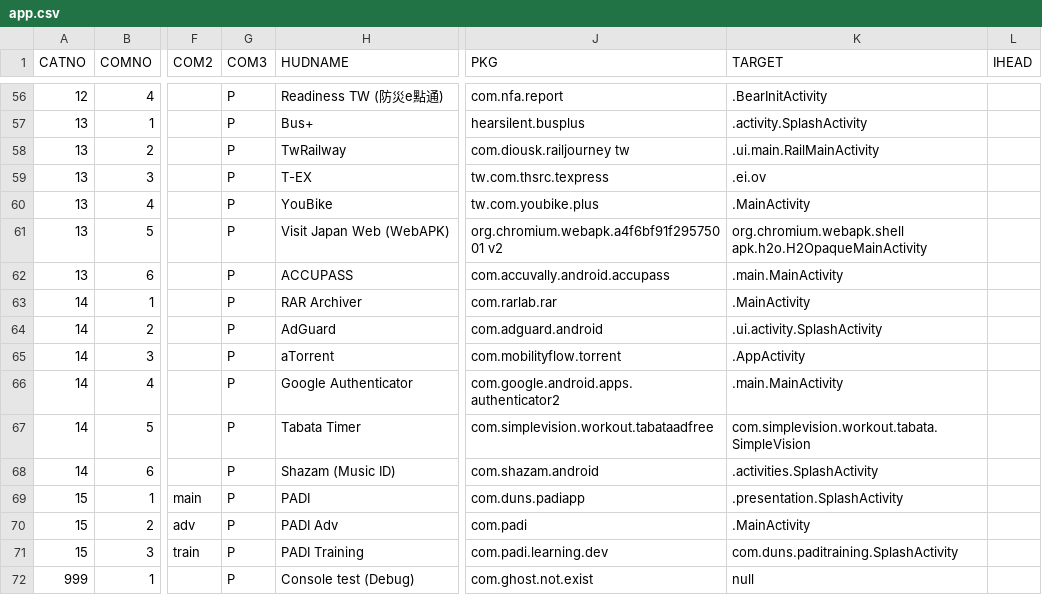
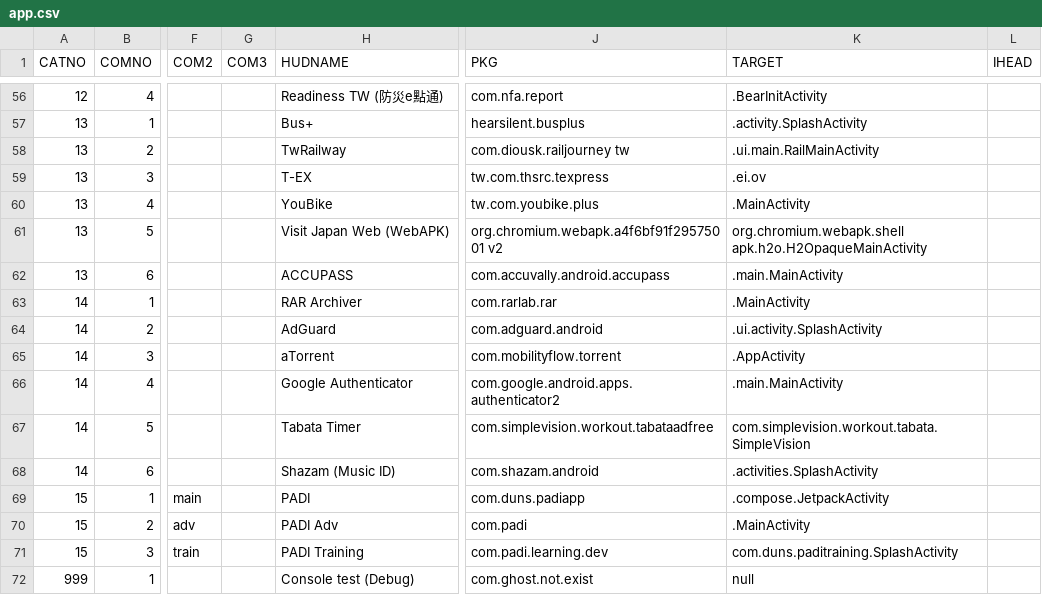
Before and after one commit to DreaM117er/mux-os, a CSV file: app.csv, drawn as a sheet; only a part is shown, gaps mark what is left out; the diff covers the shown part only; the diff names each change by its address in the sheet, - before the commit and + after, or states it on an @@ line.

```diff
--- a/app.csv
+++ b/app.csv
-G56:G72 (COM3): P
+G56:G72 (COM3): (empty)
-K69 (TARGET): .presentation.SplashActivity
+K69 (TARGET): .compose.JetpackActivity
```
Also changed, not shown: 56 edited cells elsewhere in this file.
